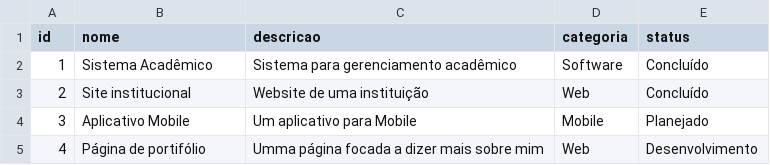
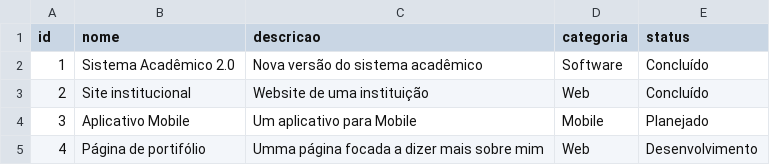
Before and after one commit to SR-Neres101/SistemaProjetos, a CSV file: dados/projetos.csv, drawn as a sheet.

Commit message:
Sistema projeto agora possuindo um CRUD funcional.

```diff
--- a/dados/projetos.csv
+++ b/dados/projetos.csv
@@ -1,3 +1,3 @@
 id;nome;descricao;categoria;status
-1;Sistema Acadêmico;Sistema para gerenciamento acadêmico;Software;Concluído
+1;Sistema Acadêmico 2.0;Nova versão do sistema acadêmico;Software;Concluído
 2;Site institucional;Website de uma instituição;Web;Concluído
```
Also changed, not shown: 2 other files.
